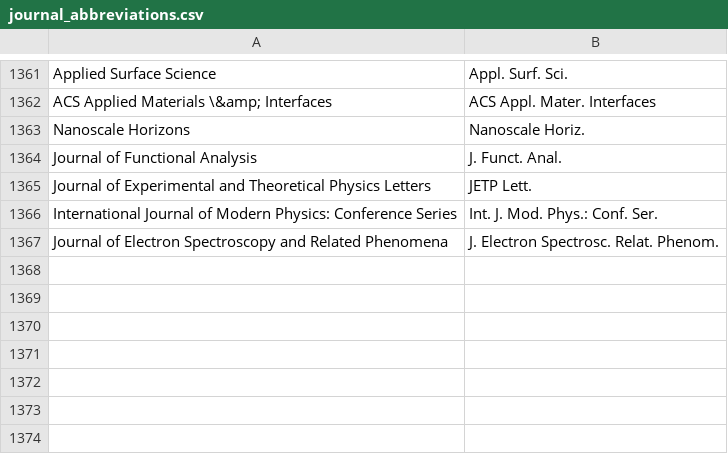
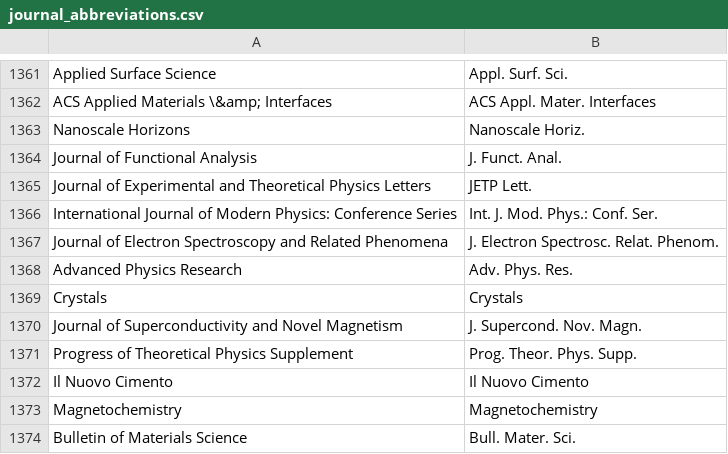
Before and after one commit to TopoMatter/bib_maker, a CSV file: journal_abbreviations.csv, drawn as a sheet; only a part is shown, gaps mark what is left out.

Commit message:
more abbreviations and page fixing

```diff
--- a/journal_abbreviations.csv
+++ b/journal_abbreviations.csv
@@ -1367 +1367,8 @@
 "Journal of Electron Spectroscopy and Related Phenomena","J. Electron Spectrosc. Relat. Phenom."
+"Advanced Physics Research","Adv. Phys. Res."
+"Crystals","Crystals"
+"Journal of Superconductivity and Novel Magnetism","J. Supercond. Nov. Magn."
+"Progress of Theoretical Physics Supplement","Prog. Theor. Phys. Supp."
+"Il Nuovo Cimento","Il Nuovo Cimento"
+"Magnetochemistry","Magnetochemistry"
+"Bulletin of Materials Science","Bull. Mater. Sci."
```
Also changed, not shown: 1 other file.
